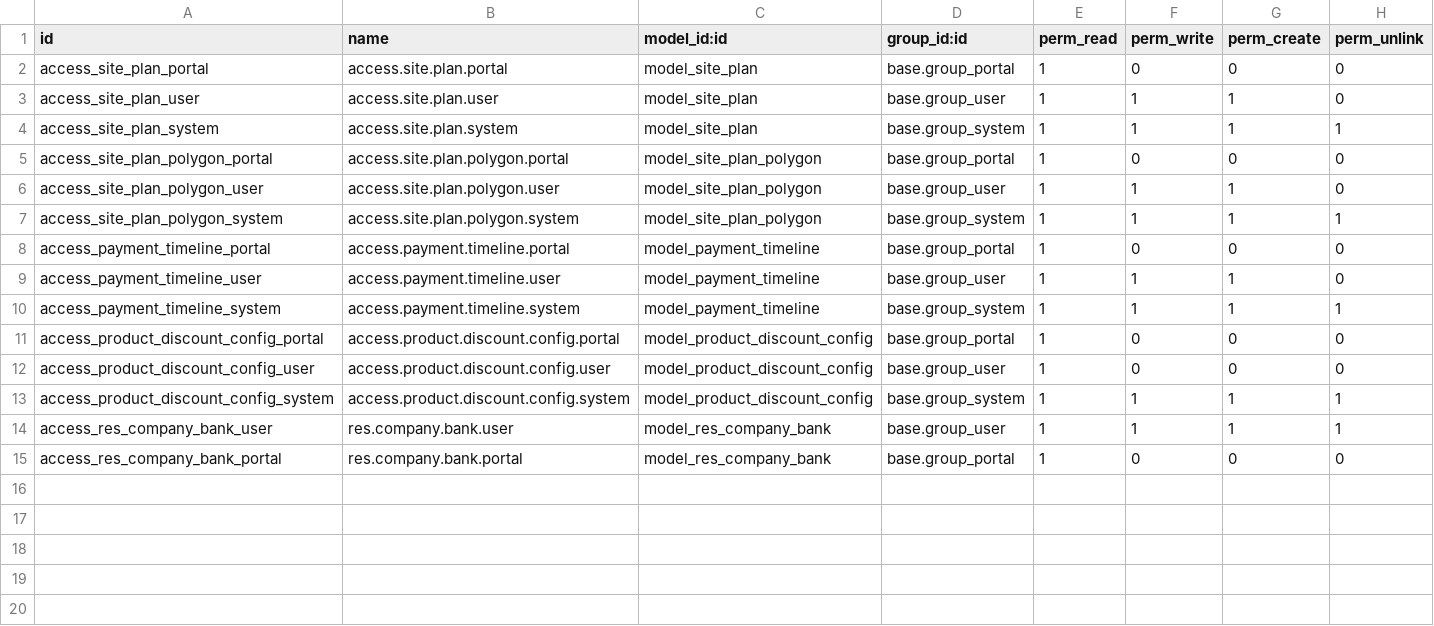
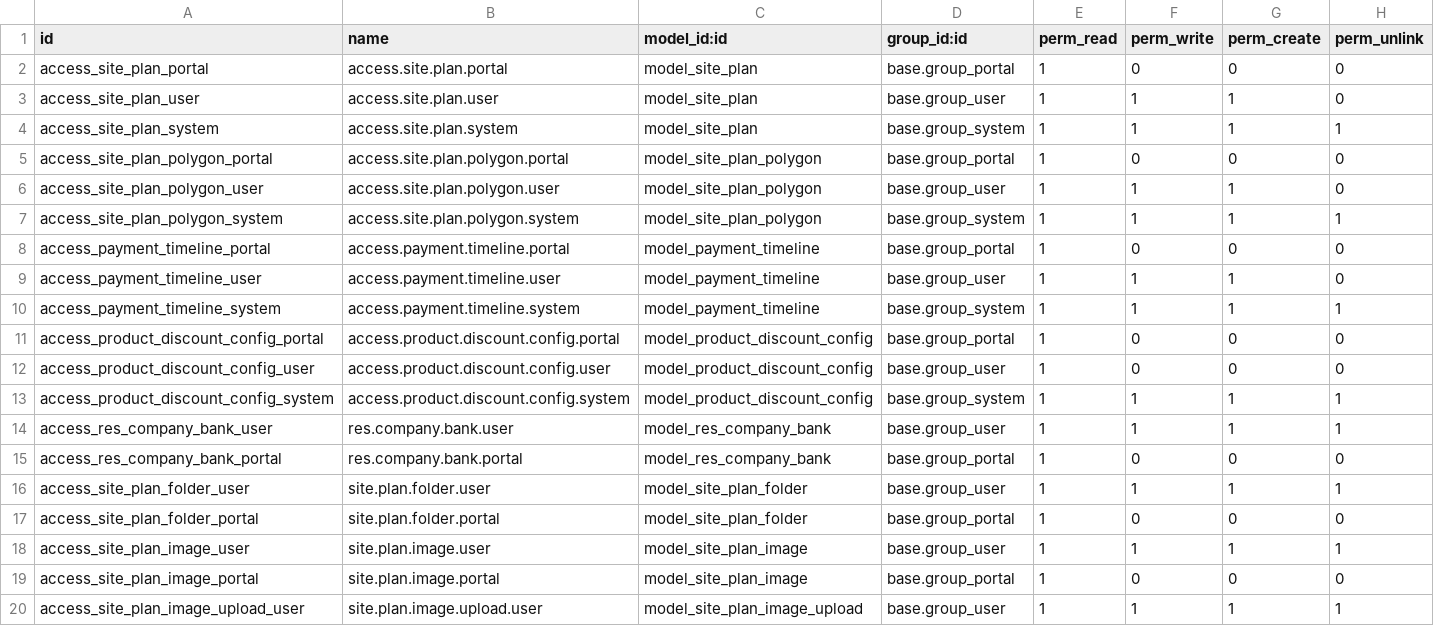
Before and after one commit to haitddahttech/hai_real_estate__2, a CSV file: custome_odoo/real_estate_site_plan/security/ir.model.access.csv, drawn as a sheet.

```diff
--- a/custome_odoo/real_estate_site_plan/security/ir.model.access.csv
+++ b/custome_odoo/real_estate_site_plan/security/ir.model.access.csv
@@ -15 +15,6 @@ access_res_company_bank_user,res.company.bank.user,model_res_company_bank,base.g
 access_res_company_bank_portal,res.company.bank.portal,model_res_company_bank,base.group_portal,1,0,0,0
+access_site_plan_folder_user,site.plan.folder.user,model_site_plan_folder,base.group_user,1,1,1,1
+access_site_plan_folder_portal,site.plan.folder.portal,model_site_plan_folder,base.group_portal,1,0,0,0
+access_site_plan_image_user,site.plan.image.user,model_site_plan_image,base.group_user,1,1,1,1
+access_site_plan_image_portal,site.plan.image.portal,model_site_plan_image,base.group_portal,1,0,0,0
+access_site_plan_image_upload_user,site.plan.image.upload.user,model_site_plan_image_upload,base.group_user,1,1,1,1
```
Also changed, not shown: 6 other files.
